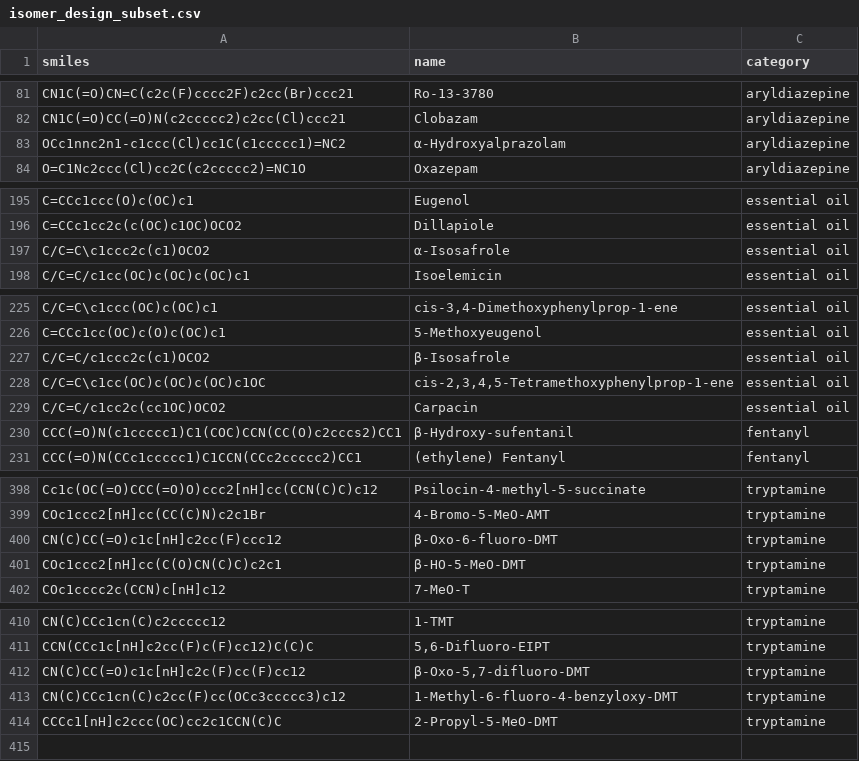
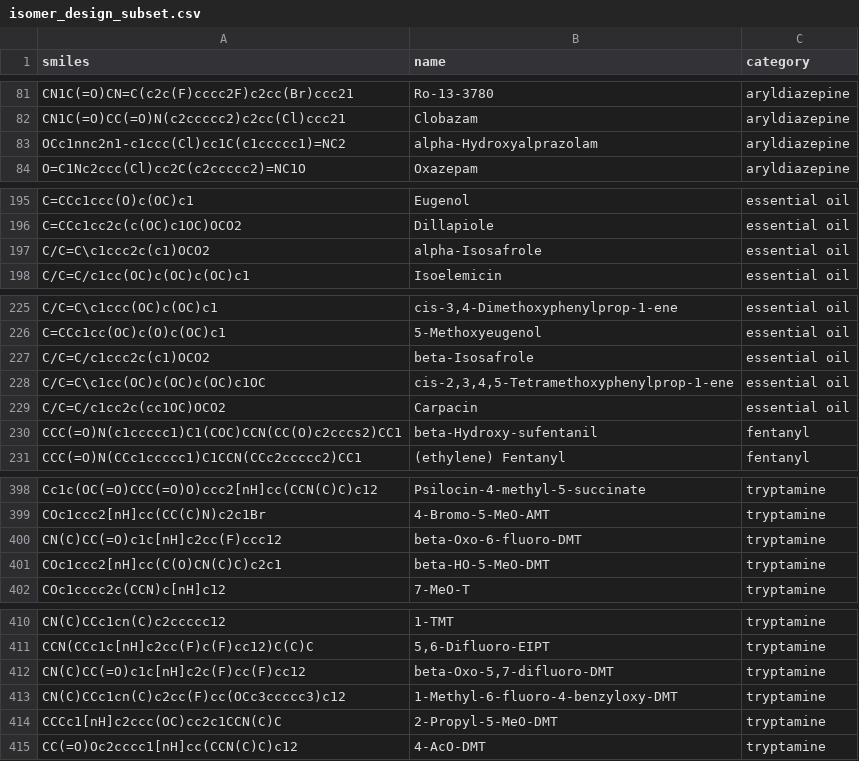
Before and after one commit to emapco/chem-mrl-demo, a CSV file: src/data/isomer_design_subset.csv, drawn as a sheet; only a part is shown, gaps mark what is left out; the diff covers the shown part only.

```diff
--- a/src/data/isomer_design_subset.csv
+++ b/src/data/isomer_design_subset.csv
@@ -82,3 +82,3 @@ CN1C(=O)CN=C(c2c(F)cccc2F)c2cc(Br)ccc21,Ro-13-3780,aryldiazepine
 CN1C(=O)CC(=O)N(c2ccccc2)c2cc(Cl)ccc21,Clobazam,aryldiazepine
-OCc1nnc2n1-c1ccc(Cl)cc1C(c1ccccc1)=NC2,α-Hydroxyalprazolam,aryldiazepine
+OCc1nnc2n1-c1ccc(Cl)cc1C(c1ccccc1)=NC2,alpha-Hydroxyalprazolam,aryldiazepine
 O=C1Nc2ccc(Cl)cc2C(c2ccccc2)=NC1O,Oxazepam,aryldiazepine
@@ -196,3 +196,3 @@ C=CCc1ccc(O)c(OC)c1,Eugenol,essential oil
 C=CCc1cc2c(c(OC)c1OC)OCO2,Dillapiole,essential oil
-C/C=C\c1ccc2c(c1)OCO2,α-Isosafrole,essential oil
+C/C=C\c1ccc2c(c1)OCO2,alpha-Isosafrole,essential oil
 C/C=C/c1cc(OC)c(OC)c(OC)c1,Isoelemicin,essential oil
@@ -226,6 +226,6 @@ C/C=C\c1ccc(OC)c(OC)c1,"cis-3,4-Dimethoxyphenylprop-1-ene",essential oil
 C=CCc1cc(OC)c(O)c(OC)c1,5-Methoxyeugenol,essential oil
-C/C=C/c1ccc2c(c1)OCO2,β-Isosafrole,essential oil
+C/C=C/c1ccc2c(c1)OCO2,beta-Isosafrole,essential oil
 C/C=C\c1cc(OC)c(OC)c(OC)c1OC,"cis-2,3,4,5-Tetramethoxyphenylprop-1-ene",essential oil
 C/C=C/c1cc2c(cc1OC)OCO2,Carpacin,essential oil
-CCC(=O)N(c1ccccc1)C1(COC)CCN(CC(O)c2cccs2)CC1,β-Hydroxy-sufentanil,fentanyl
+CCC(=O)N(c1ccccc1)C1(COC)CCN(CC(O)c2cccs2)CC1,beta-Hydroxy-sufentanil,fentanyl
 CCC(=O)N(CCc1ccccc1)C1CCN(CCc2ccccc2)CC1,(ethylene) Fentanyl,fentanyl
@@ -399,4 +399,4 @@ Cc1c(OC(=O)CCC(=O)O)ccc2[nH]cc(CCN(C)C)c12,Psilocin-4-methyl-5-succinate,tryptam
 COc1ccc2[nH]cc(CC(C)N)c2c1Br,4-Bromo-5-MeO-AMT,tryptamine
-CN(C)CC(=O)c1c[nH]c2cc(F)ccc12,β-Oxo-6-fluoro-DMT,tryptamine
-COc1ccc2[nH]cc(C(O)CN(C)C)c2c1,β-HO-5-MeO-DMT,tryptamine
+CN(C)CC(=O)c1c[nH]c2cc(F)ccc12,beta-Oxo-6-fluoro-DMT,tryptamine
+COc1ccc2[nH]cc(C(O)CN(C)C)c2c1,beta-HO-5-MeO-DMT,tryptamine
 COc1cccc2c(CCN)c[nH]c12,7-MeO-T,tryptamine
@@ -411,4 +411,5 @@ CN(C)CCc1cn(C)c2ccccc12,1-TMT,tryptamine
 CCN(CCc1c[nH]c2cc(F)c(F)cc12)C(C)C,"5,6-Difluoro-EIPT",tryptamine
-CN(C)CC(=O)c1c[nH]c2c(F)cc(F)cc12,"β-Oxo-5,7-difluoro-DMT",tryptamine
+CN(C)CC(=O)c1c[nH]c2c(F)cc(F)cc12,"beta-Oxo-5,7-difluoro-DMT",tryptamine
 CN(C)CCc1cn(C)c2cc(F)cc(OCc3ccccc3)c12,1-Methyl-6-fluoro-4-benzyloxy-DMT,tryptamine
 CCCc1[nH]c2ccc(OC)cc2c1CCN(C)C,2-Propyl-5-MeO-DMT,tryptamine
+CC(=O)Oc2cccc1[nH]cc(CCN(C)C)c12,4-AcO-DMT,tryptamine
```
Also changed, not shown: 4 edited cells elsewhere in this file, src/data/sample_smiles.csv, 5 other files.
